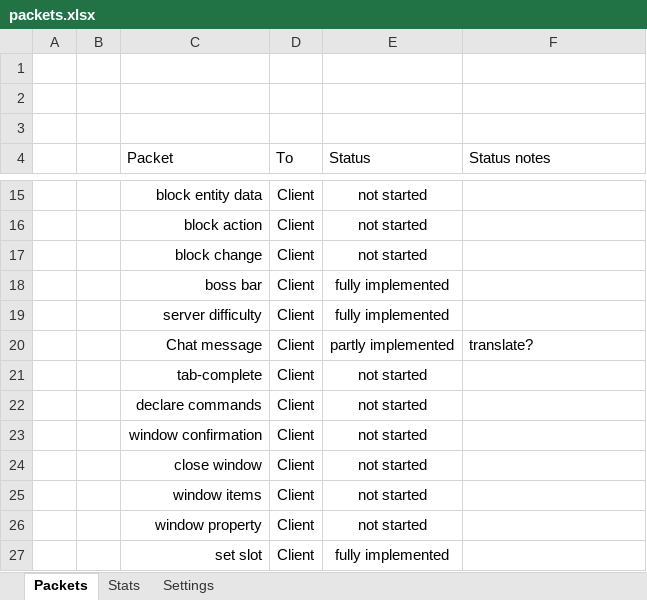
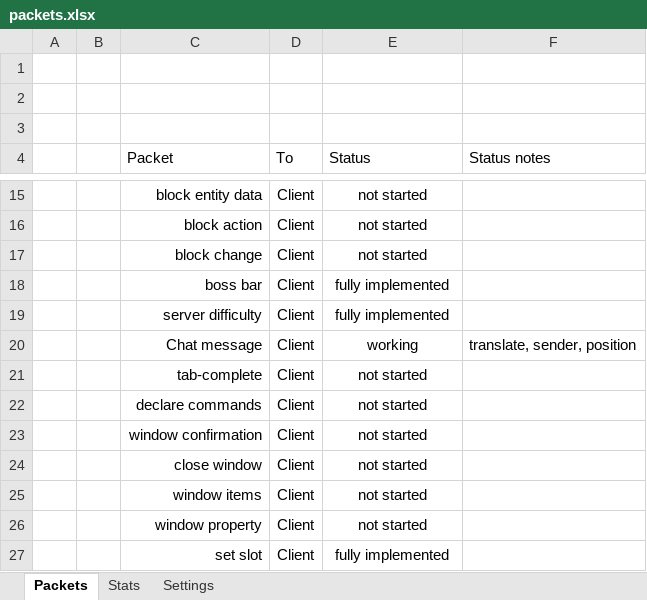
Before and after one commit to OscarNOW/minecraft-server, an Excel workbook: packets.xlsx, sheet Packets, drawn as a sheet; only a part is shown, gaps mark what is left out; values as stored, in another font and other column widths than the file's, no borders; conditional formats not drawn; the diff names each change by its address in the sheet, - before the commit and + after, or states it on an @@ line.

```diff
--- a/packets.xlsx (sheet Packets)
+++ b/packets.xlsx (sheet Packets)
-E20 (Status): partly implemented
+E20 (Status): working
-F20 (Status notes): translate?
+F20 (Status notes): translate, sender, position
```
Also changed, not shown: sheet Stats, 42 other files.
